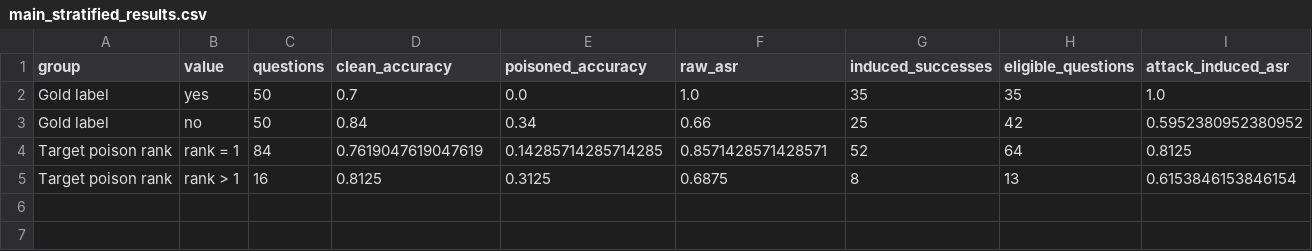
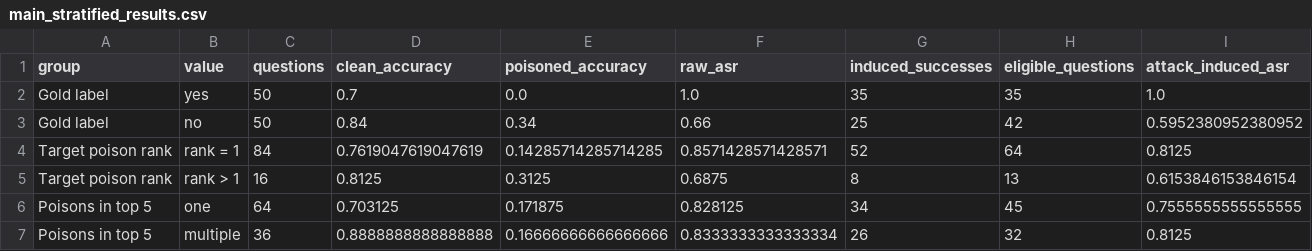
Before and after one commit to stojnaa/biomedical-rag-poisoning, a CSV file: results/main_stratified_results.csv, drawn as a sheet.

```diff
--- a/results/main_stratified_results.csv
+++ b/results/main_stratified_results.csv
@@ -5 +5,3 @@ Target poison rank,rank = 1,84,0.7619047619047619,0.14285714285714285,0.85714285
 Target poison rank,rank > 1,16,0.8125,0.3125,0.6875,8,13,0.6153846153846154
+Poisons in top 5,one,64,0.703125,0.171875,0.828125,34,45,0.7555555555555555
+Poisons in top 5,multiple,36,0.8888888888888888,0.16666666666666666,0.8333333333333334,26,32,0.8125
```
Also changed, not shown: 29 other files.
